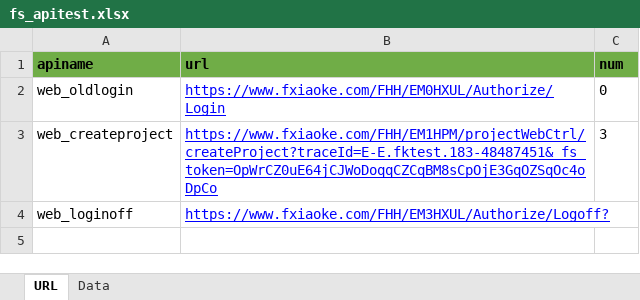
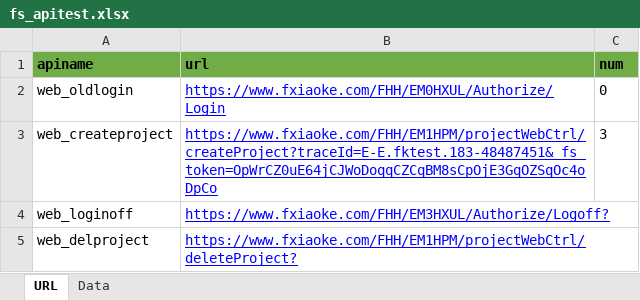
Before and after one commit to waitMonster/test, an Excel workbook: Data/fs_XLS/fs_apitest.xlsx, sheet URL, drawn as a sheet; values as stored, in another font and other column widths than the file's, no borders; the diff names each change by its address in the sheet, - before the commit and + after, or states it on an @@ line.

Commit message:
delelt project apitest

```diff
--- a/Data/fs_XLS/fs_apitest.xlsx (sheet URL)
+++ b/Data/fs_XLS/fs_apitest.xlsx (sheet URL)
+row 5: web_delproject | https://www.fxiaoke.com/FHH/EM1HPM/projectWebCtrl/deleteProject?
```
Also changed, not shown: sheet Data, 27 other files.
